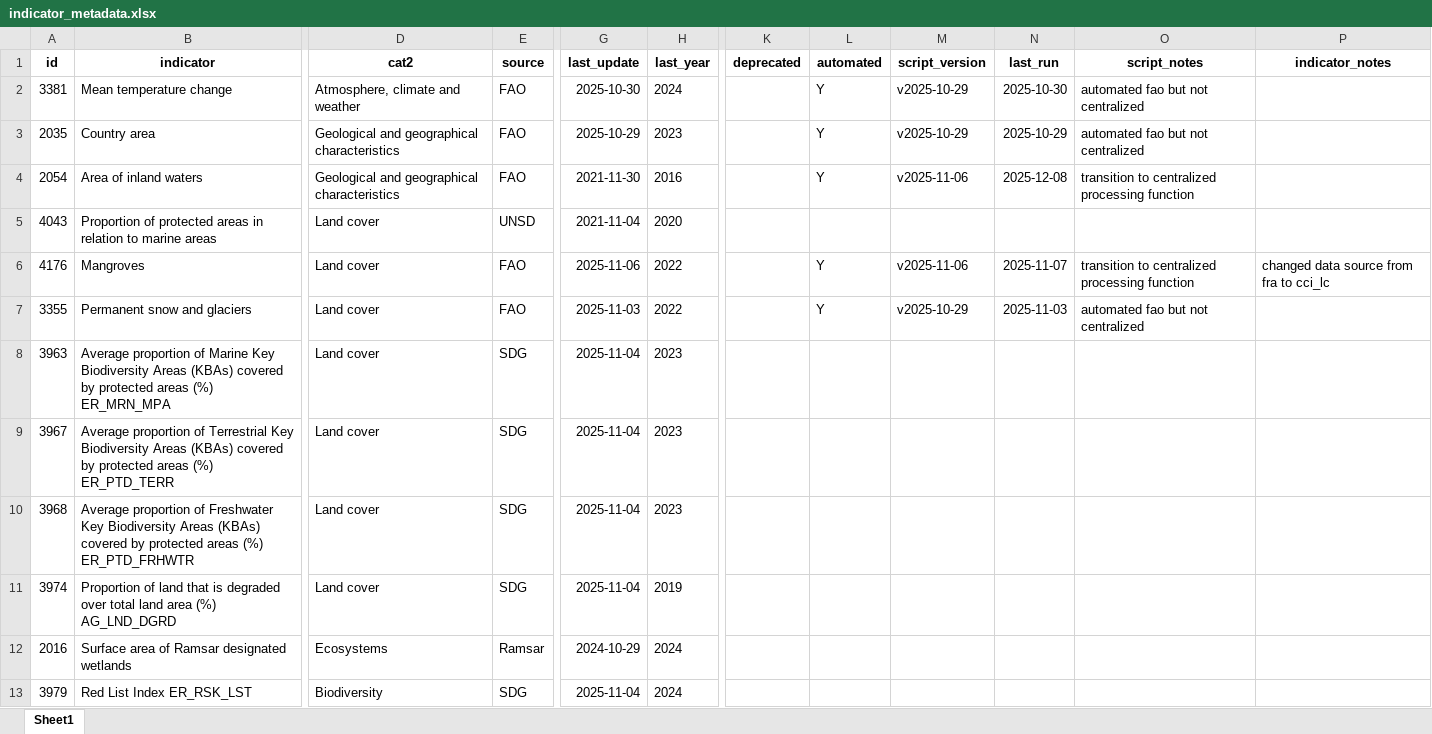
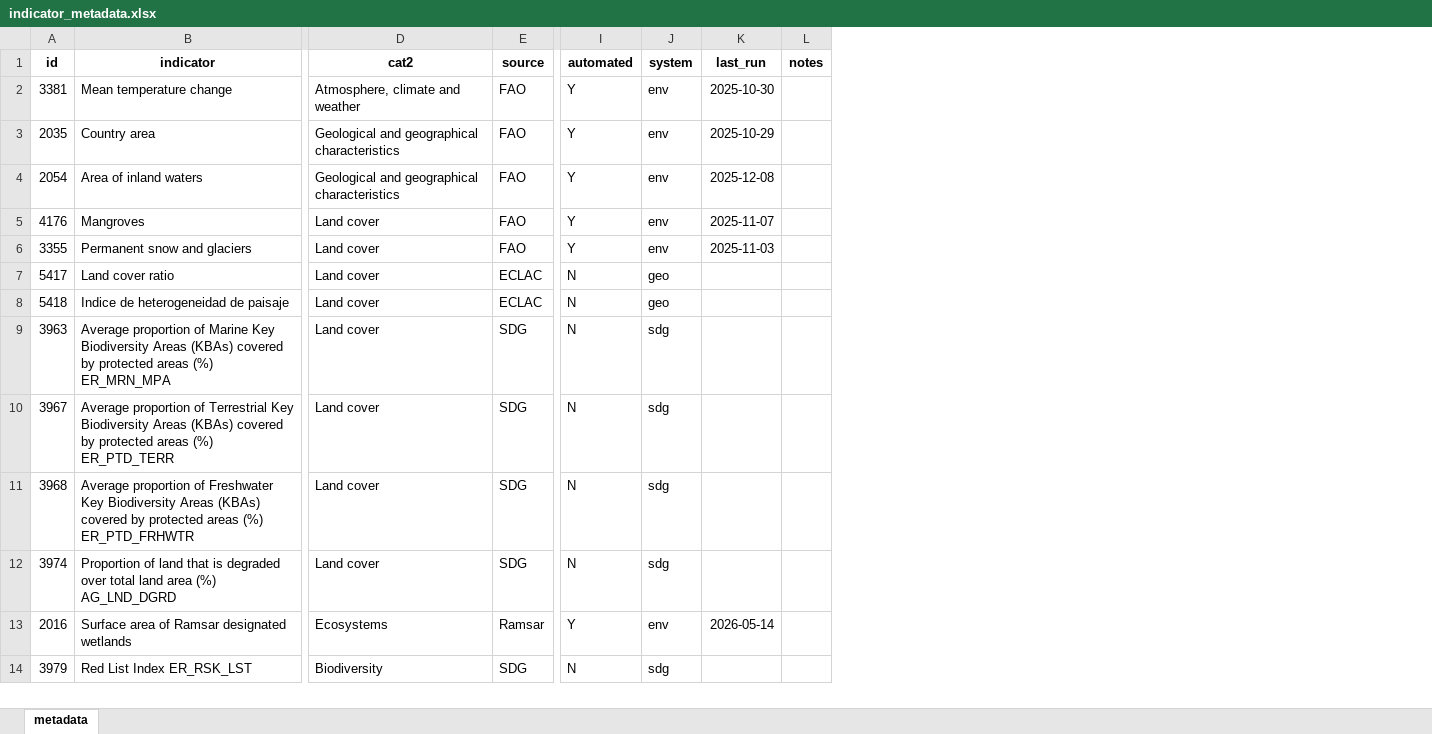
Before and after one commit to alexisathens/cepalstat-data-upload, an Excel workbook: Data/indicator_metadata.xlsx, sheet metadata, drawn as a sheet; only a part is shown, gaps mark what is left out; values as stored, in another font and other column widths than the file's, no borders; removed rows and columns are numbered as before the commit, all else as after; rows hold the shown columns only; the diff covers the shown part only; the diff names each change by its address in the sheet, - before the commit and + after, or states it on an @@ line.

Commit message:
Update meta

```diff
--- a/Data/indicator_metadata.xlsx (sheet metadata)
+++ b/Data/indicator_metadata.xlsx (sheet metadata)
-sheet tab: Sheet1
+sheet tab: metadata
-column G (last_update), rows 2-4: 2025-10-30 | 2025-10-29 | 2021-11-30; rows 6-13: 2025-11-06 | 2025-11-03 | 2025-11-04 | 2025-11-04 | 2025-11-04 | 2025-11-04 | 2024-10-29 | 2025-11-04
-column H (last_year), rows 2-4: 2024 | 2023 | 2016; rows 6-13: 2022 | 2022 | 2023 | 2023 | 2023 | 2019 | 2024 | 2024
-column K (deprecated), empty
-column M (script_version), rows 2-4: v2025-10-29 | v2025-10-29 | v2025-11-06; rows 6-7: v2025-11-06 | v2025-10-29
+column J (system), rows 2-6: all env; rows 9-14: sdg | sdg | sdg | sdg | env | sdg
-column O (script_notes), rows 2-4: automated fao but not centralized | automated fao but not centralized | transition to centralized processing function; rows 6-7: transition to centralized processing function | automated fao but not centralized
-column P (indicator_notes), row 6: changed data source from fra to cci_lc
+column L (notes), empty
-row 5: 4043 | Proportion of protected areas in relation to marine areas | Land cover | UNSD | 2021-11-04 | 2020
+row 7: 5417 | Land cover ratio | Land cover | ECLAC | N | geo
+row 8: 5418 | Indice de heterogeneidad de paisaje | Land cover | ECLAC | N | geo
-I9:I12 (automated): (empty)
+I9:I12 (automated): N
-I13 (automated): (empty)
+I13 (automated): Y
-K13 (last_run): (empty)
+K13 (last_run): 2026-05-14
-I14 (automated): (empty)
+I14 (automated): N
```
Also changed, not shown: 21 added rows, 15 removed rows, 4 moved rows and 65 edited cells elsewhere in this sheet.
